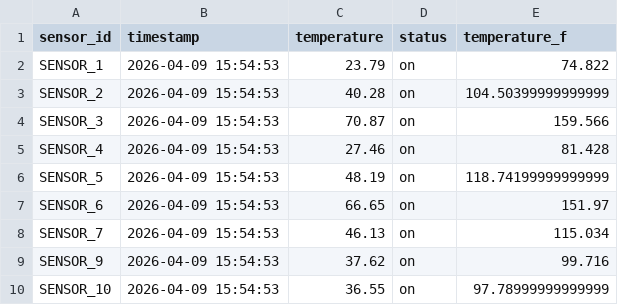
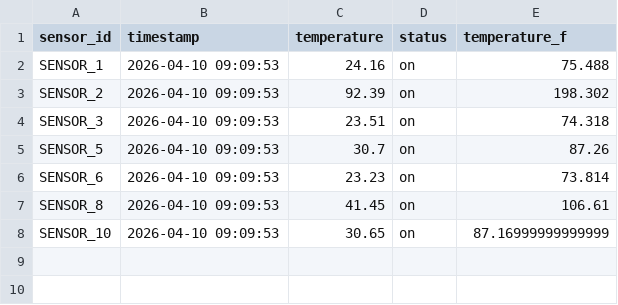
Before and after one commit to hyeongyu-data/airflow-local, a CSV file: dags/data/preprocessing_data_20260409.csv, drawn as a sheet.

```diff
--- a/dags/data/preprocessing_data_20260409.csv
+++ b/dags/data/preprocessing_data_20260409.csv
@@ -1,10 +1,8 @@
 sensor_id,timestamp,temperature,status,temperature_f
-SENSOR_1,2026-04-09 15:54:53,23.79,on,74.822
-SENSOR_2,2026-04-09 15:54:53,40.28,on,104.50399999999999
-SENSOR_3,2026-04-09 15:54:53,70.87,on,159.566
-SENSOR_4,2026-04-09 15:54:53,27.46,on,81.428
-SENSOR_5,2026-04-09 15:54:53,48.19,on,118.74199999999999
-SENSOR_6,2026-04-09 15:54:53,66.65,on,151.97
-SENSOR_7,2026-04-09 15:54:53,46.13,on,115.034
-SENSOR_9,2026-04-09 15:54:53,37.62,on,99.716
-SENSOR_10,2026-04-09 15:54:53,36.55,on,97.78999999999999
+SENSOR_1,2026-04-10 09:09:53,24.16,on,75.488
+SENSOR_2,2026-04-10 09:09:53,92.39,on,198.302
+SENSOR_3,2026-04-10 09:09:53,23.51,on,74.318
+SENSOR_5,2026-04-10 09:09:53,30.7,on,87.26
+SENSOR_6,2026-04-10 09:09:53,23.23,on,73.814
+SENSOR_8,2026-04-10 09:09:53,41.45,on,106.61
+SENSOR_10,2026-04-10 09:09:53,30.65,on,87.16999999999999
```
Also changed, not shown: 8 other files.
